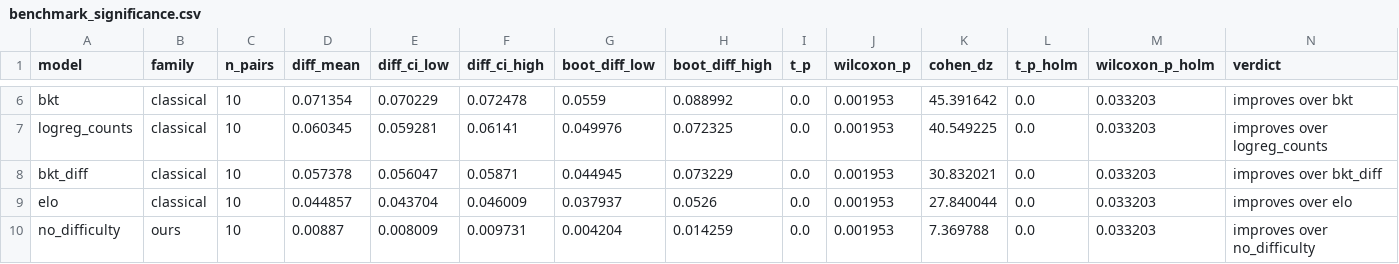
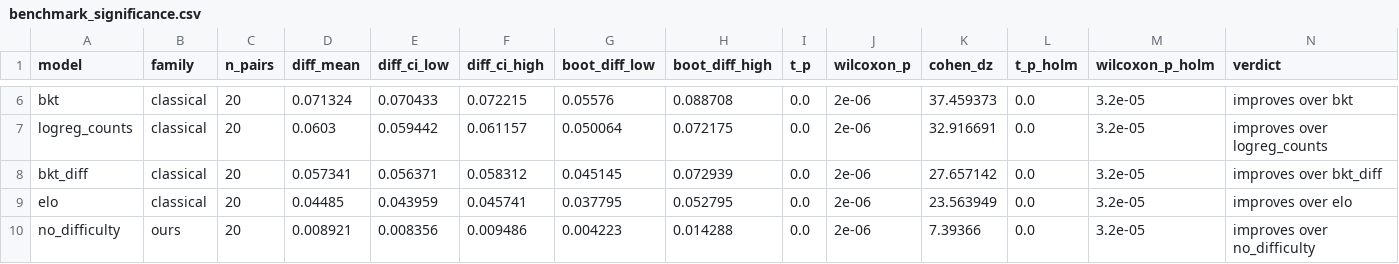
Before and after one commit to ananyaa25-prog/Intelligent-Knowledge-Tracing, a CSV file: reports/v3/benchmark_significance.csv, drawn as a sheet; only a part is shown, gaps mark what is left out; the diff covers the shown part only; the diff names each change by its address in the sheet, - before the commit and + after, or states it on an @@ line.

```diff
--- a/reports/v3/benchmark_significance.csv
+++ b/reports/v3/benchmark_significance.csv
-C6:C10 (n_pairs): 10
+C6:C10 (n_pairs): 20
-D6 (diff_mean): 0.071354
+D6 (diff_mean): 0.071324
-E6 (diff_ci_low): 0.070229
+E6 (diff_ci_low): 0.070433
-F6 (diff_ci_high): 0.072478
+F6 (diff_ci_high): 0.072215
-G6 (boot_diff_low): 0.0559
+G6 (boot_diff_low): 0.05576
-H6 (boot_diff_high): 0.088992
+H6 (boot_diff_high): 0.088708
-J6:J10 (wilcoxon_p): 0.001953
+J6:J10 (wilcoxon_p): 2e-06
-K6 (cohen_dz): 45.391642
+K6 (cohen_dz): 37.459373
-M6:M10 (wilcoxon_p_holm): 0.033203
+M6:M10 (wilcoxon_p_holm): 3.2e-05
-D7 (diff_mean): 0.060345
+D7 (diff_mean): 0.0603
-E7 (diff_ci_low): 0.059281
+E7 (diff_ci_low): 0.059442
-F7 (diff_ci_high): 0.06141
+F7 (diff_ci_high): 0.061157
-G7 (boot_diff_low): 0.049976
+G7 (boot_diff_low): 0.050064
-H7 (boot_diff_high): 0.072325
+H7 (boot_diff_high): 0.072175
-K7 (cohen_dz): 40.549225
+K7 (cohen_dz): 32.916691
-D8 (diff_mean): 0.057378
+D8 (diff_mean): 0.057341
-E8 (diff_ci_low): 0.056047
+E8 (diff_ci_low): 0.056371
-F8 (diff_ci_high): 0.05871
+F8 (diff_ci_high): 0.058312
-G8 (boot_diff_low): 0.044945
+G8 (boot_diff_low): 0.045145
-H8 (boot_diff_high): 0.073229
+H8 (boot_diff_high): 0.072939
-K8 (cohen_dz): 30.832021
+K8 (cohen_dz): 27.657142
-D9 (diff_mean): 0.044857
+D9 (diff_mean): 0.04485
-E9 (diff_ci_low): 0.043704
+E9 (diff_ci_low): 0.043959
-F9 (diff_ci_high): 0.046009
+F9 (diff_ci_high): 0.045741
-G9 (boot_diff_low): 0.037937
+G9 (boot_diff_low): 0.037795
-H9 (boot_diff_high): 0.0526
+H9 (boot_diff_high): 0.052795
-K9 (cohen_dz): 27.840044
+K9 (cohen_dz): 23.563949
-D10 (diff_mean): 0.00887
+D10 (diff_mean): 0.008921
-E10 (diff_ci_low): 0.008009
+E10 (diff_ci_low): 0.008356
-F10 (diff_ci_high): 0.009731
+F10 (diff_ci_high): 0.009486
-G10 (boot_diff_low): 0.004204
+G10 (boot_diff_low): 0.004223
-H10 (boot_diff_high): 0.014259
+H10 (boot_diff_high): 0.014288
-K10 (cohen_dz): 7.369788
+K10 (cohen_dz): 7.39366
```
Also changed, not shown: 122 edited cells elsewhere in this file, reports/v3/benchmark.csv, reports/v3/by_band.csv, 16 other files.
